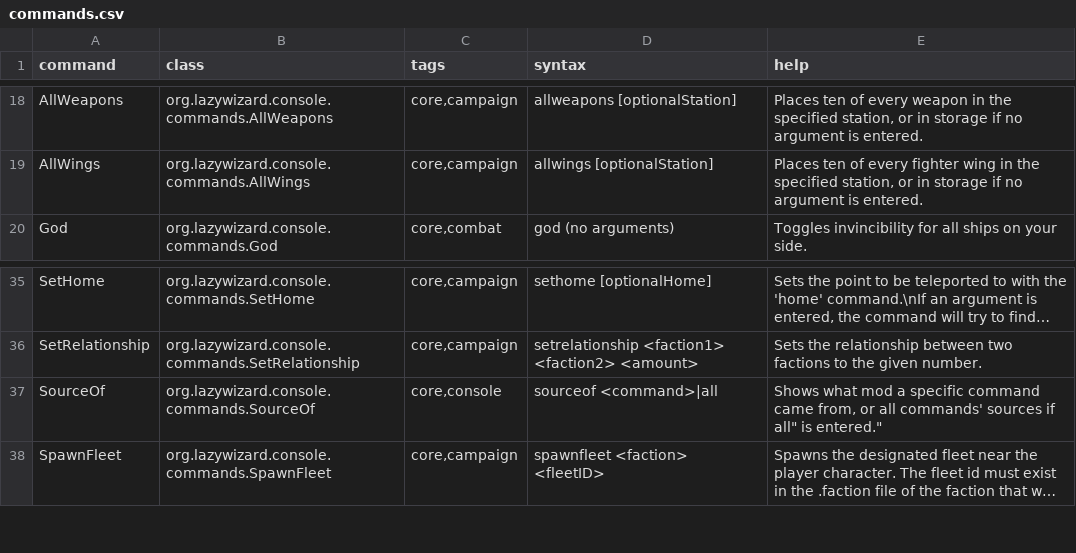
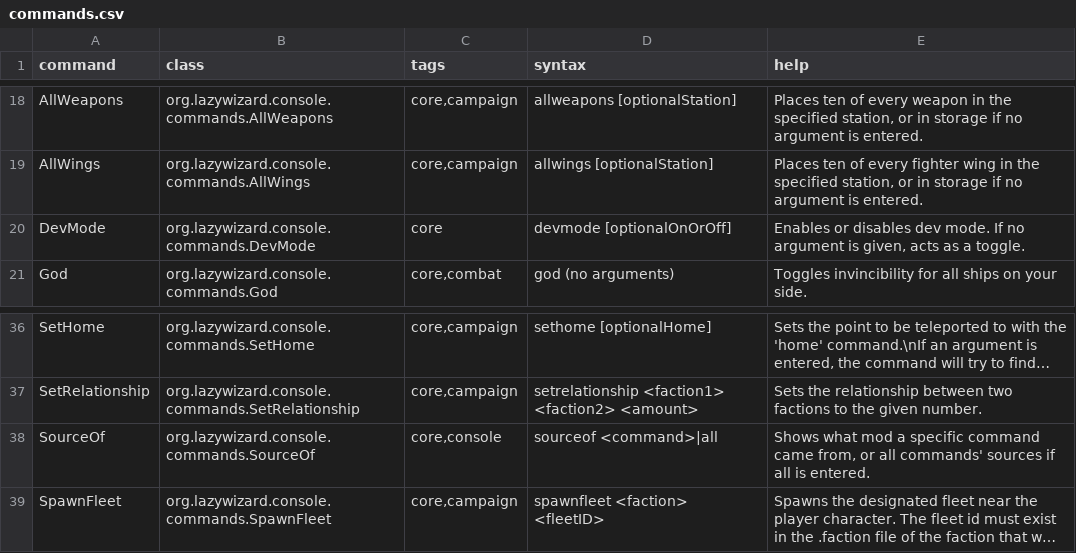
Before and after one commit to LazyWizard/console-commands, a CSV file: commands.csv, drawn as a sheet; only a part is shown, gaps mark what is left out; long unchanged cells end in …; addresses are those after the commit; the diff names each change by its address in the sheet, - before the commit and + after, or states it on an @@ line.

Commit message:
Added DevMode toggle command

```diff
--- a/commands.csv
+++ b/commands.csv
+row 20: DevMode | org.lazywizard.console.commands.DevMode | core | devmode [optionalOnOrOff] | Enables or disables dev mode. If no argument is given, acts as a toggle.
-E38 (help): …sources if all" is entered."
+E38 (help): …sources if all is entered.
```
Also changed, not shown: 1 other file.
